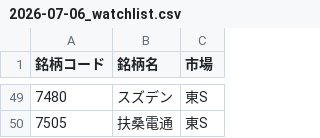
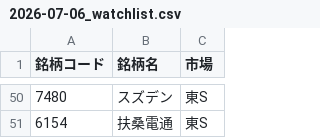
Before and after one commit to shun-0890/stock_auto, a CSV file: targets/2026-07-06_watchlist.csv, drawn as a sheet; only a part is shown, gaps mark what is left out; the diff covers the shown part only.

```diff
--- a/targets/2026-07-06_watchlist.csv
+++ b/targets/2026-07-06_watchlist.csv
@@ -49,2 +50,2 @@
 7480,スズデン,東S
-7505,扶桑電通,東S
+6154,扶桑電通,東S
```
Also changed, not shown: 23 added rows, 22 removed rows, 1 moved row and 20 edited cells elsewhere in this file, 2 other files.
